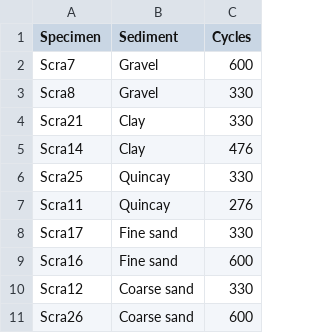
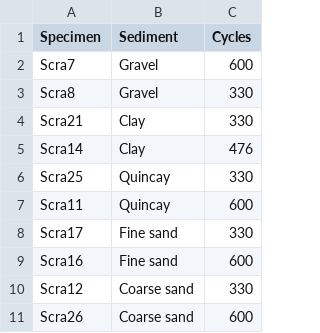
Before and after one commit to ivan-paleo/freeze.thaw, a CSV file: analysis/raw_data/FT_samples.csv, drawn as a sheet.

Commit message:
Correct cycles Scra11

```diff
--- a/analysis/raw_data/FT_samples.csv
+++ b/analysis/raw_data/FT_samples.csv
@@ -6,3 +6,3 @@ Scra14,Clay,476
 Scra25,Quincay,330
-Scra11,Quincay,276
+Scra11,Quincay,600
 Scra17,Fine sand,330
```
